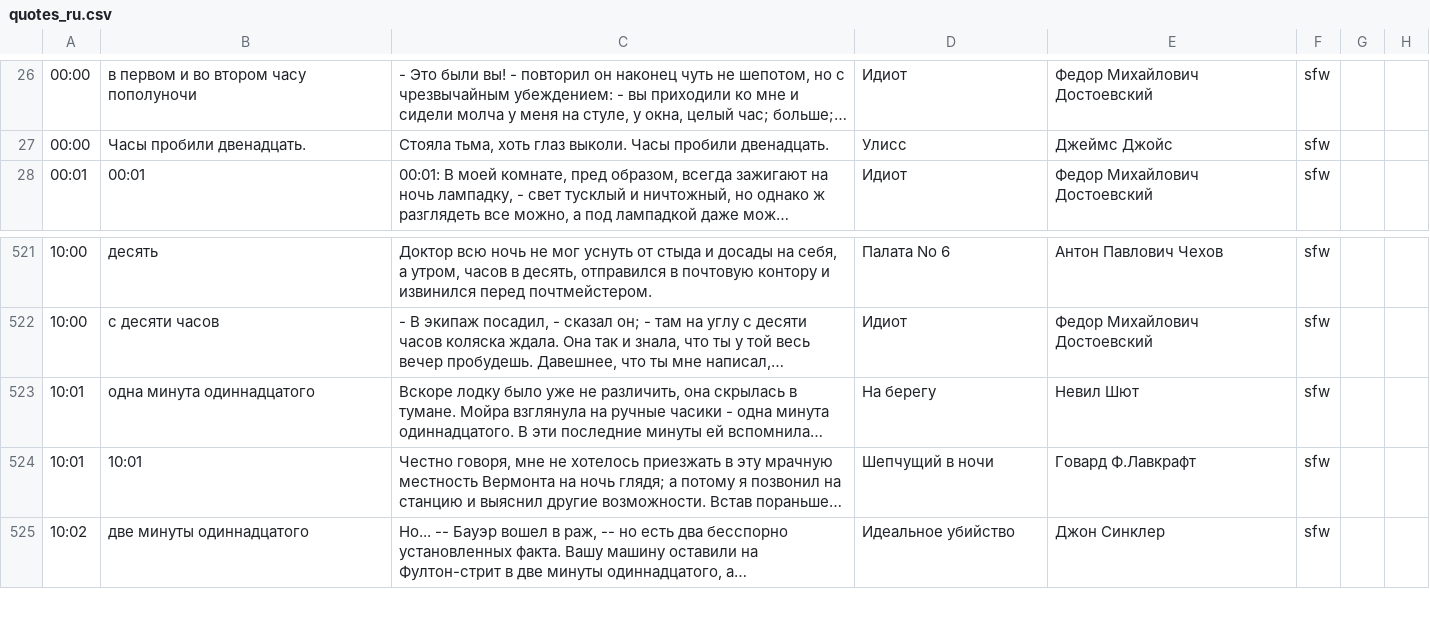
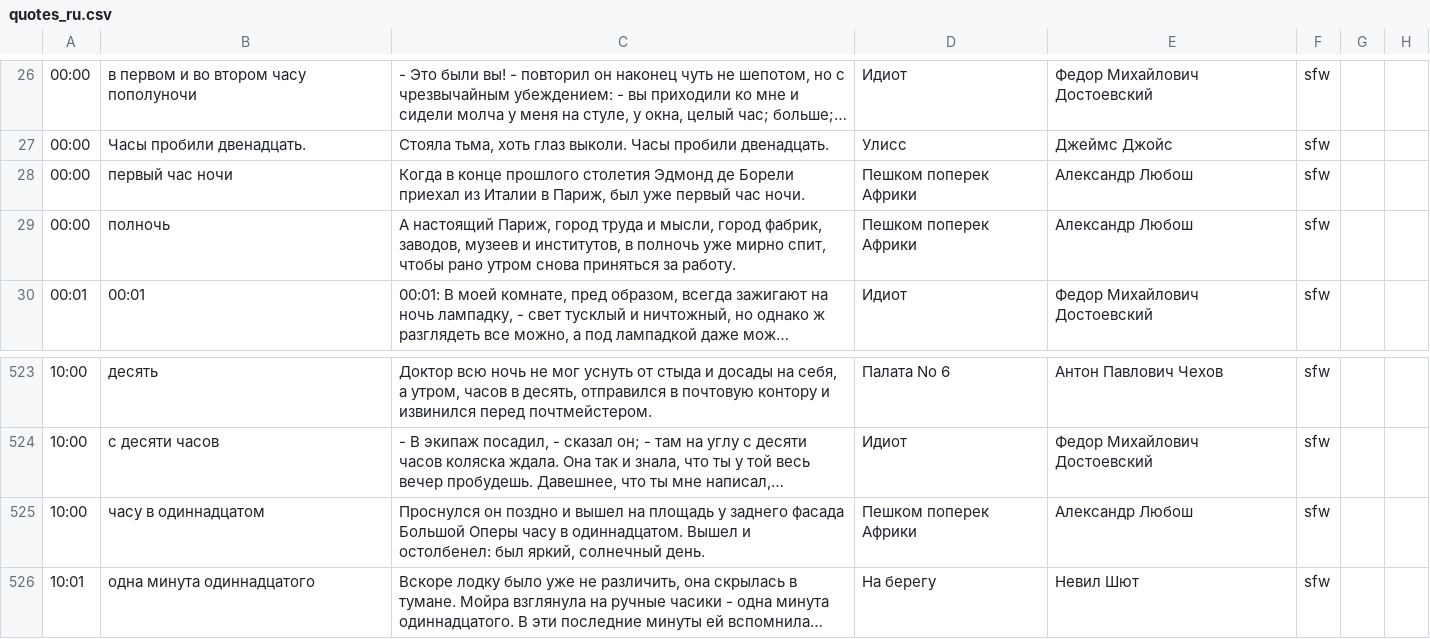
Before and after one commit to ligurio/litclock, a CSV file: quotes/quotes_ru.csv, drawn as a sheet; only a part is shown, gaps mark what is left out; the shorter side is filled out with more unchanged rows; long unchanged cells end in …; the diff names each change by its address in the sheet, - before the commit and + after, or states it on an @@ line.

Commit message:
quotes: quotes in Walking across Africa
Fixes #44

```diff
--- a/quotes/quotes_ru.csv
+++ b/quotes/quotes_ru.csv
+row 28: 00:00 | первый час ночи | Когда в конце прошлого столетия Эдмонд де Борели приехал из Италии в Париж, был уже первый час ночи. | Пешком поперек Африки | Александр Любош | sfw
+row 29: 00:00 | полночь | А настоящий Париж, город труда и мысли, город фабрик, заводов, музеев и институтов, в полночь уже мирно спит, чтобы рано утром снова приняться за работу. | Пешком поперек Африки | Александр Любош | sfw
+row 525: 10:00 | часу в одиннадцатом | Проснулся он поздно и вышел на площадь у заднего фасада Большой Оперы часу в одиннадцатом. Вышел и остолбенел: был яркий, солнечный день. | Пешком поперек Африки | Александр Любош | sfw
```
